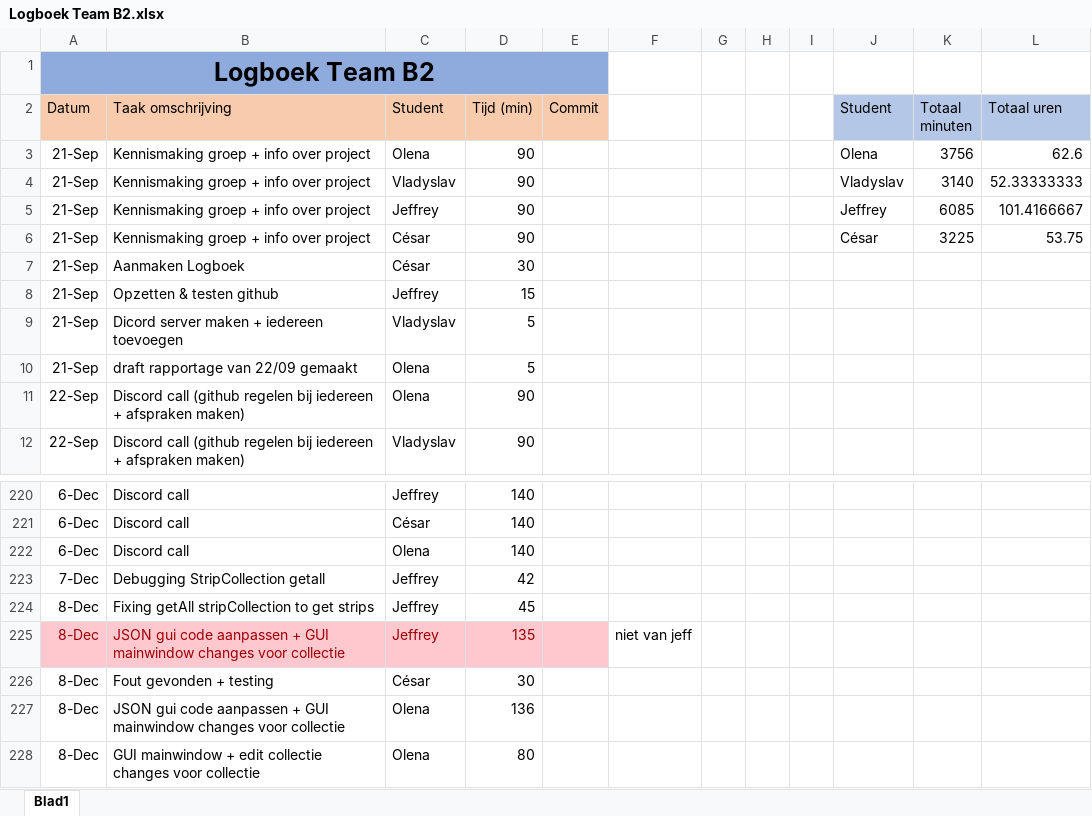
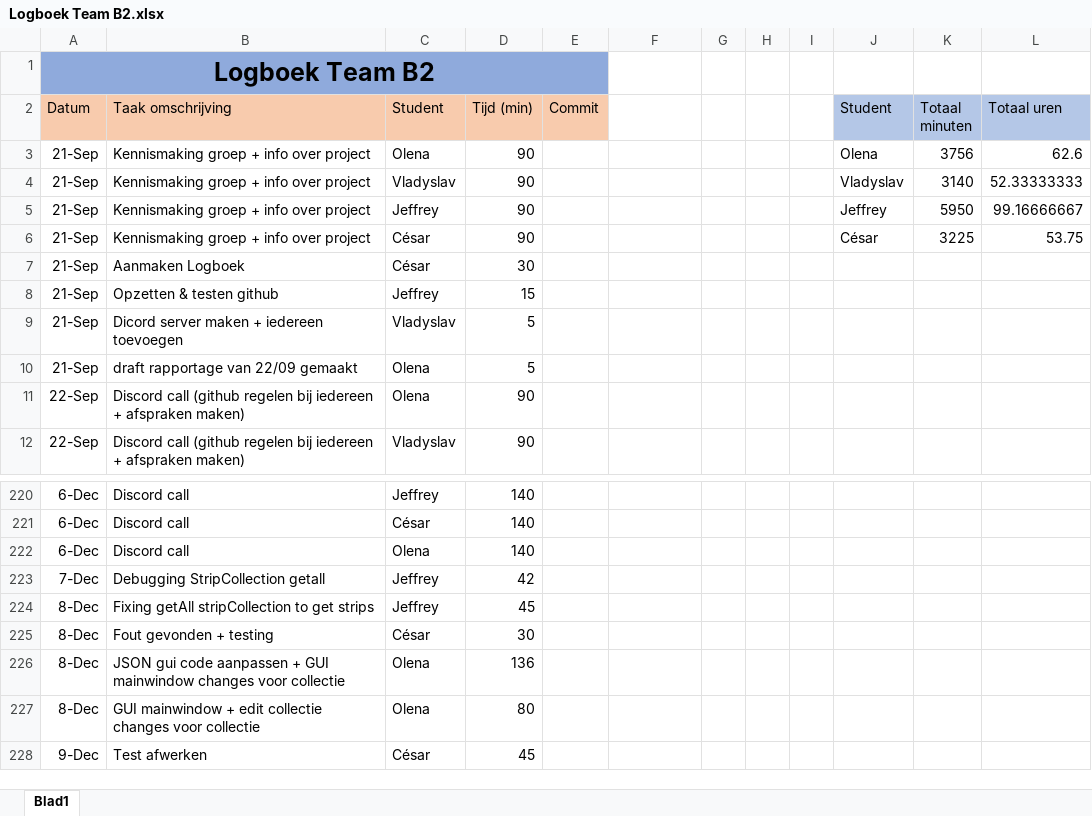
Before and after one commit to projectwerkTeamB2/projectwerk, an Excel workbook: Logboek Team B2.xlsx, sheet Blad1, drawn as a sheet; only a part is shown, gaps mark what is left out; the shorter side is filled out with more unchanged rows; values as stored, in another font and other column widths than the file's, no borders; the diff names each change by its address in the sheet, - before the commit and + after, or states it on an @@ line.

Commit message:
fixed error

```diff
--- a/Logboek Team B2.xlsx (sheet Blad1)
+++ b/Logboek Team B2.xlsx (sheet Blad1)
-K5 (Totaal minuten): 6085
+K5 (Totaal minuten): 5950
-L5 (Totaal uren): 101.4166667
+L5 (Totaal uren): 99.16666667
-row 225: 8-Dec | JSON gui code aanpassen + GUI mainwindow changes voor collectie | Jeffrey | 135 |  | niet van jeff
```
Also changed, not shown: formulas that keep their value.
